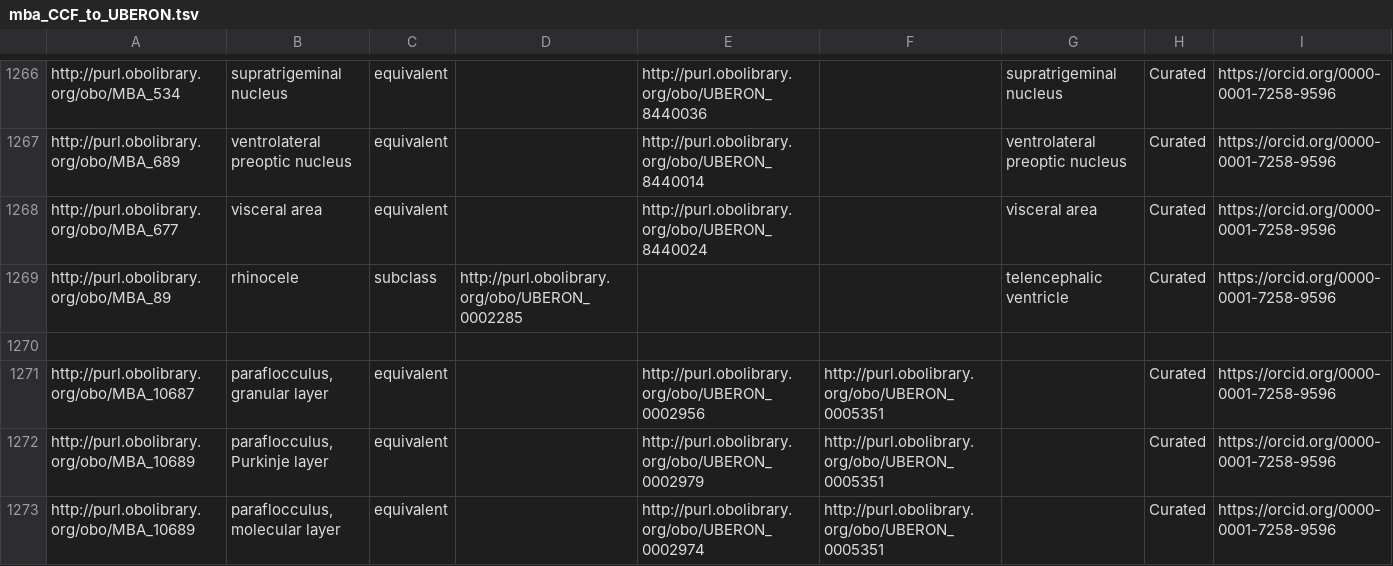
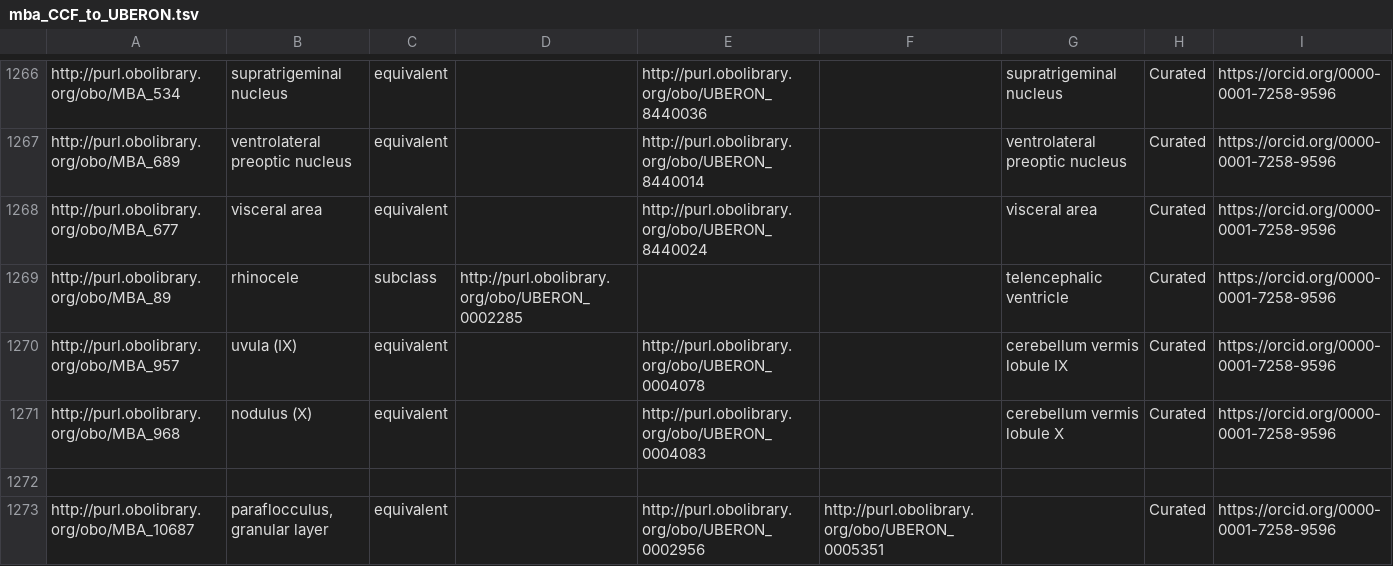
Before and after one commit to obophenotype/ABA_Uberon, a TSV file: src/robot_templates/mba_CCF_to_UBERON.tsv, drawn as a sheet; only a part is shown, gaps mark what is left out; the shorter side is filled out with more unchanged rows.

Commit message:
added 2 terms to template

```diff
--- a/src/robot_templates/mba_CCF_to_UBERON.tsv
+++ b/src/robot_templates/mba_CCF_to_UBERON.tsv
@@ -1269,2 +1269,4 @@ http://purl.obolibrary.org/obo/MBA_677	visceral area	equivalent		http://purl.obo
 http://purl.obolibrary.org/obo/MBA_89	rhinocele	subclass	http://purl.obolibrary.org/obo/UBERON_0002285			telencephalic ventricle	Curated	https://orcid.org/0000-0001-7258-9596
+http://purl.obolibrary.org/obo/MBA_957	uvula (IX)	equivalent		http://purl.obolibrary.org/obo/UBERON_0004078		cerebellum vermis lobule IX	Curated	https://orcid.org/0000-0001-7258-9596
+http://purl.obolibrary.org/obo/MBA_968	nodulus (X)	equivalent		http://purl.obolibrary.org/obo/UBERON_0004083		cerebellum vermis lobule X	Curated	https://orcid.org/0000-0001-7258-9596
 								
```
Also changed, not shown: src/robot_templates/mba_CCF_to_UBERON_source.tsv, 1 other file.
